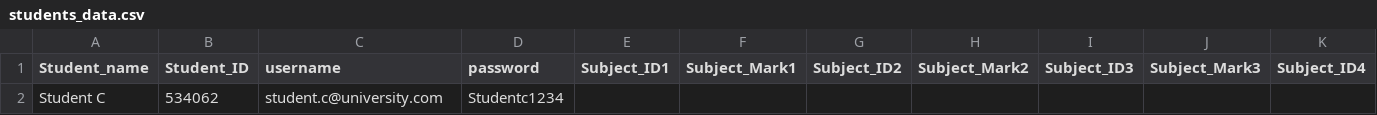
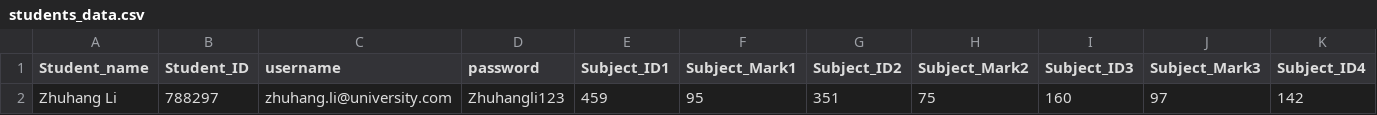
Before and after one commit to anthai0908/FSD, a CSV file: students_data.csv, drawn as a sheet; only a part is shown; removed rows and columns are numbered as before the commit, all else as after; rows hold the shown columns only; the diff names each change by its address in the sheet, - before the commit and + after, or states it on an @@ line.

```diff
--- a/students_data.csv
+++ b/students_data.csv
-row 2: Student C | 534062 | student.c@university.com | Studentc1234
+row 2: Zhuhang Li | 788297 | zhuhang.li@university.com | Zhuhangli123 | 459 | 95 | 351 | 75 | 160 | 97 | 142
```
Also changed, not shown: 16 other files.
